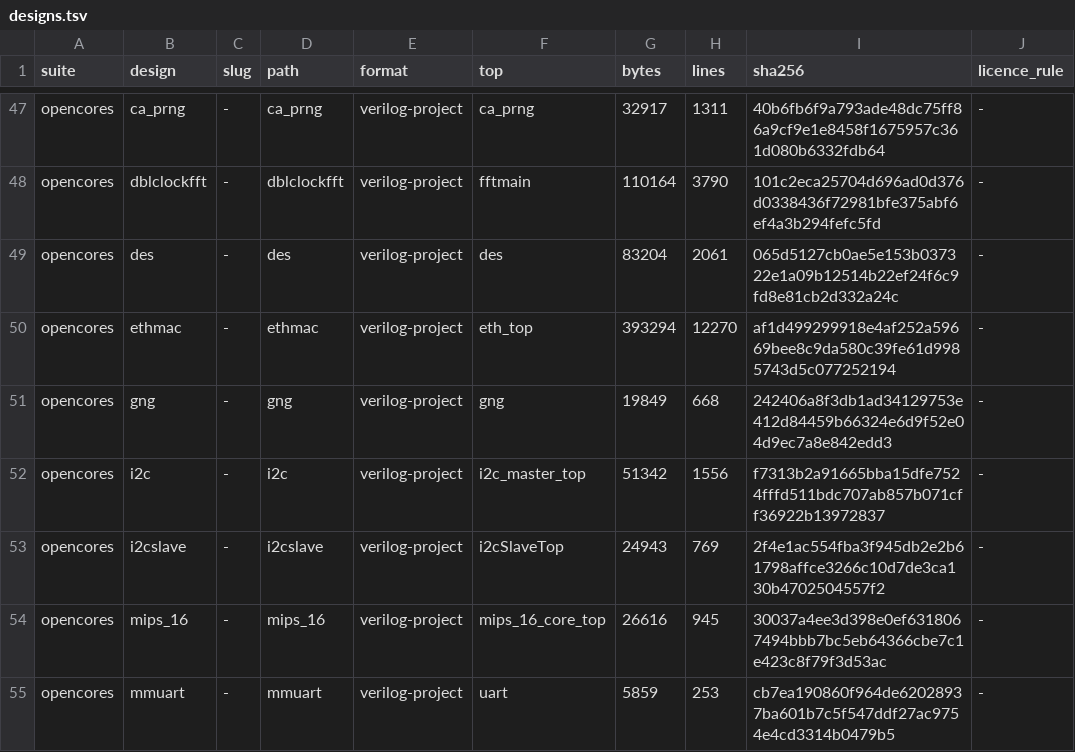
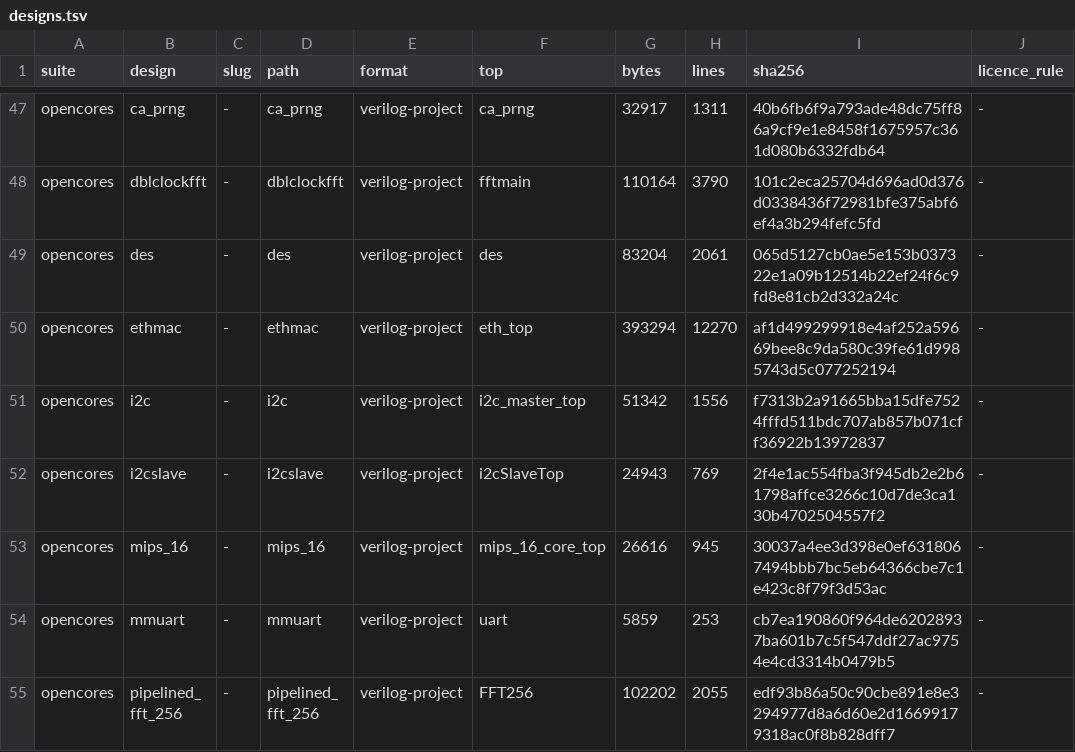
Before and after one commit to drpaj12/mimirIII, a TSV file: data/benchmarks/designs.tsv, drawn as a sheet; only a part is shown, gaps mark what is left out; the shorter side is filled out with more unchanged rows.

```diff
--- a/data/benchmarks/designs.tsv
+++ b/data/benchmarks/designs.tsv
@@ -50,3 +50,2 @@ opencores	des	-	des	verilog-project	des	83204	2061	065d5127cb0ae5e153b037322e1a0
 opencores	ethmac	-	ethmac	verilog-project	eth_top	393294	12270	af1d499299918e4af252a59669bee8c9da580c39fe61d9985743d5c077252194	-
-opencores	gng	-	gng	verilog-project	gng	19849	668	242406a8f3db1ad34129753e412d84459b66324e6d9f52e04d9ec7a8e842edd3	-
 opencores	i2c	-	i2c	verilog-project	i2c_master_top	51342	1556	f7313b2a91665bba15dfe7524fffd511bdc707ab857b071cff36922b13972837	-
```
Also changed, not shown: data/benchmarks/measures.tsv, 1 other file.
